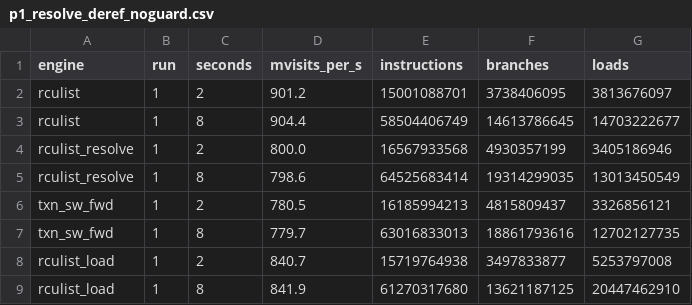
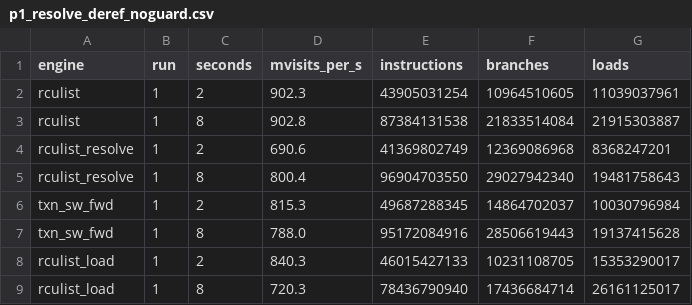
Before and after one commit to compudj/efficios-trie-benchmark, a CSV file: scripts/p1_resolve_deref_noguard.csv, drawn as a sheet; only a part is shown; the diff covers the shown part only.

```diff
--- a/scripts/p1_resolve_deref_noguard.csv
+++ b/scripts/p1_resolve_deref_noguard.csv
@@ -1,9 +1,9 @@
 engine,run,seconds,mvisits_per_s,instructions,branches,loads
-rculist,1,2,901.2,15001088701,3738406095,3813676097
-rculist,1,8,904.4,58504406749,14613786645,14703222677
-rculist_resolve,1,2,800.0,16567933568,4930357199,3405186946
-rculist_resolve,1,8,798.6,64525683414,19314299035,13013450549
-txn_sw_fwd,1,2,780.5,16185994213,4815809437,3326856121
-txn_sw_fwd,1,8,779.7,63016833013,18861793616,12702127735
-rculist_load,1,2,840.7,15719764938,3497833877,5253797008
-rculist_load,1,8,841.9,61270317680,13621187125,20447462910
+rculist,1,2,902.3,43905031254,10964510605,11039037961
+rculist,1,8,902.8,87384131538,21833514084,21915303887
+rculist_resolve,1,2,690.6,41369802749,12369086968,8368247201
+rculist_resolve,1,8,800.4,96904703550,29027942340,19481758643
+txn_sw_fwd,1,2,815.3,49687288345,14864702037,10030796984
+txn_sw_fwd,1,8,788.0,95172084916,28506619443,19137415628
+rculist_load,1,2,840.3,46015427133,10231108705,15353290017
+rculist_load,1,8,720.3,78436790940,17436684714,26161125017
```
Also changed, not shown: 47 edited cells elsewhere in this file, scripts/p1_readclass_deref.csv, scripts/p1_resolve_deref_shuffled.csv, 21 other files.
